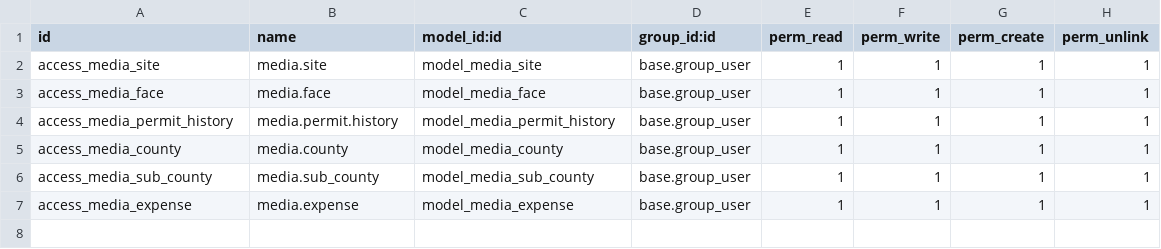
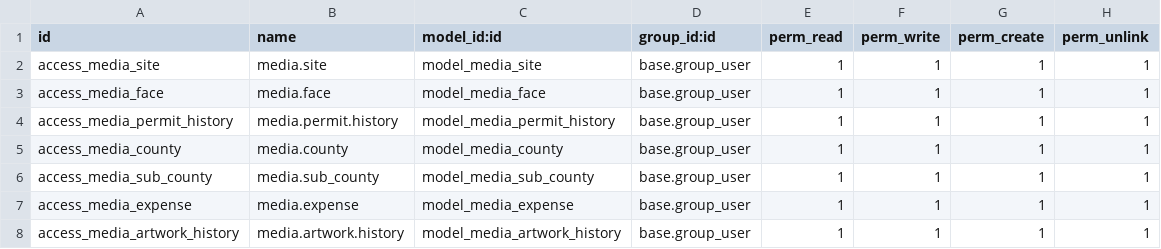
Before and after one commit to AthmanZiri/odoo_billboard_rental_erp, a CSV file: addons/media_inventory/security/ir.model.access.csv, drawn as a sheet; the diff names each change by its address in the sheet, - before the commit and + after, or states it on an @@ line.

Commit message:
feat(media_inventory): clarify billboard list view and enhance face artwork management
- Removed canopy-specific fields (duka_type, canopy) from billboard list view.
- Added default artwork field and artwork history tracking to billboard faces.
- Enabled image zoom on billboard site and face views.
- Added security access rules for artwork history model.

```diff
--- a/addons/media_inventory/security/ir.model.access.csv
+++ b/addons/media_inventory/security/ir.model.access.csv
+row 8: access_media_artwork_history | media.artwork.history | model_media_artwork_history | base.group_user | 1 | 1 | 1 | 1
```
Also changed, not shown: 5 other files.
